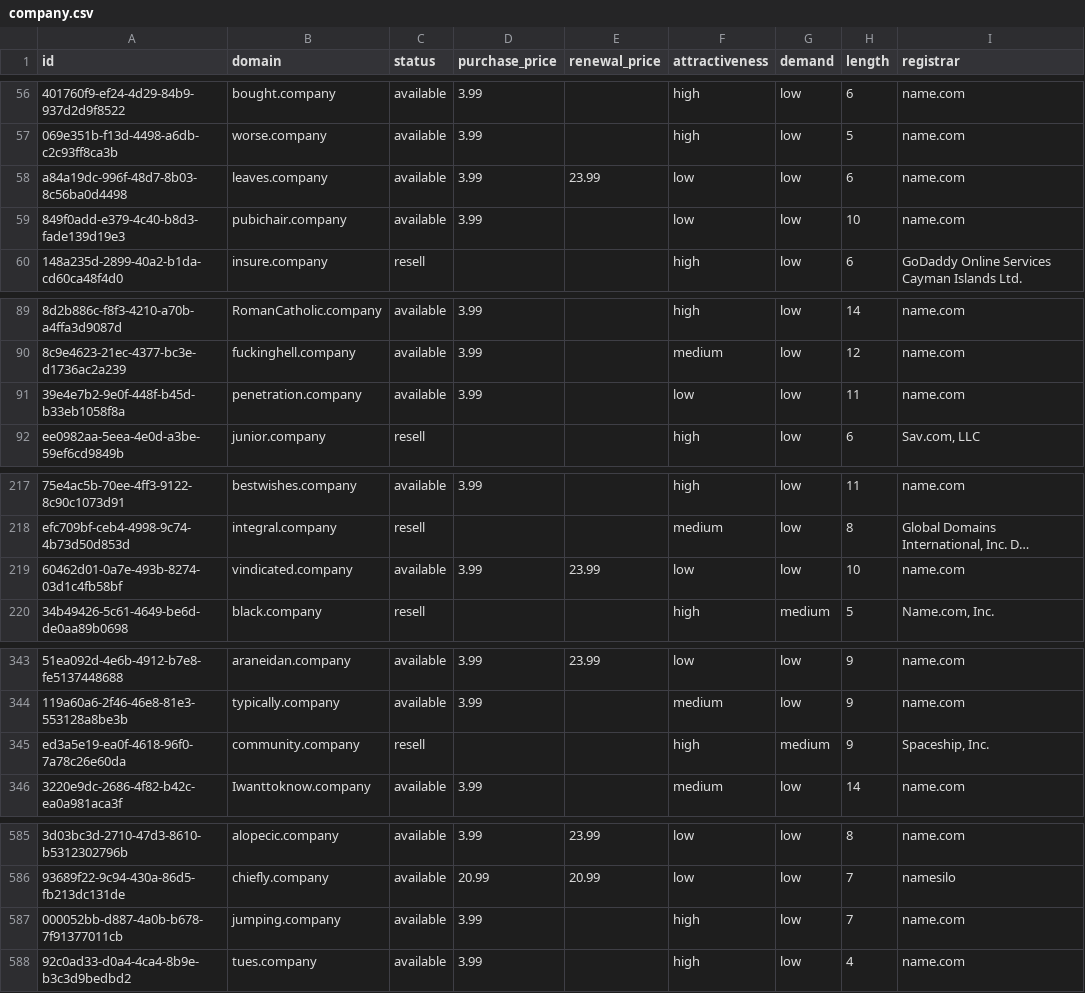
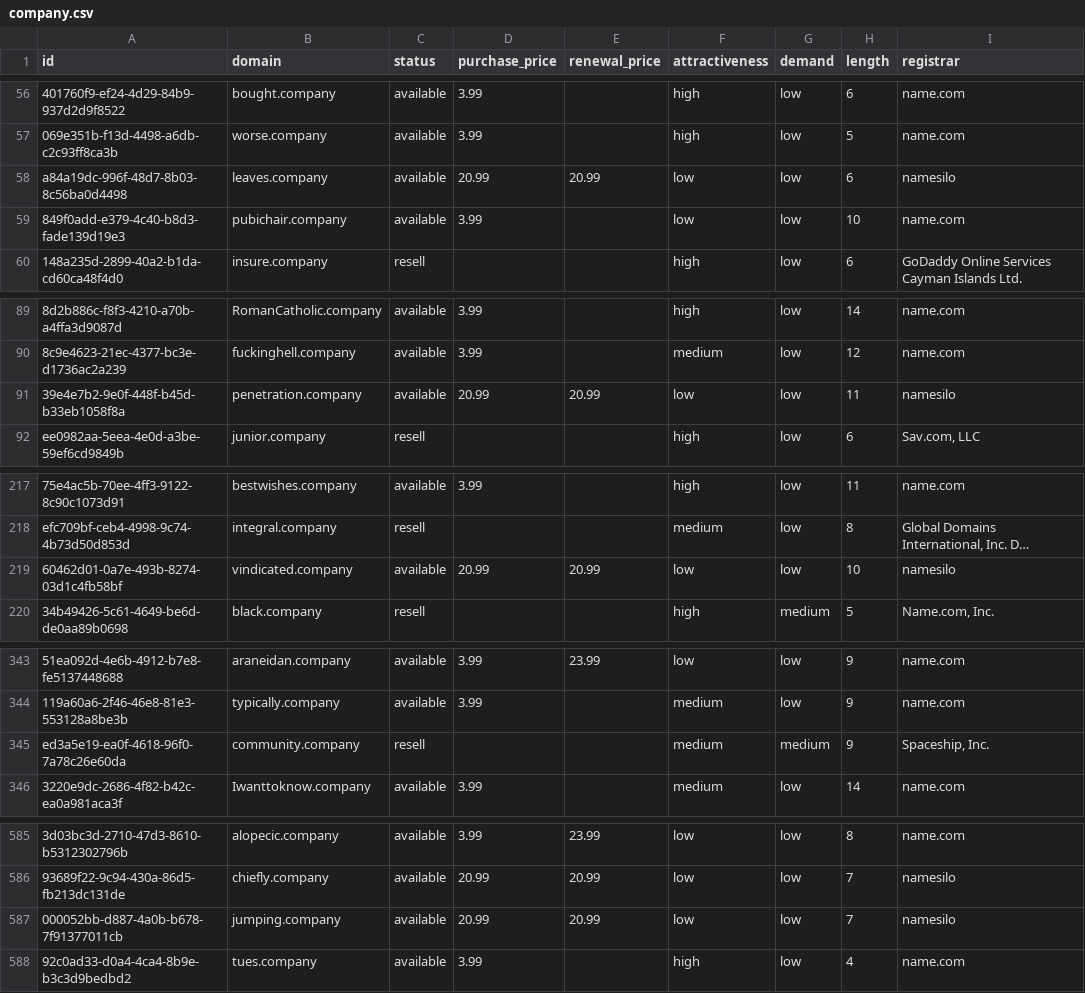
Before and after one commit to UniqueDomains/company-oneword-domains, a CSV file: company.csv, drawn as a sheet; only a part is shown, gaps mark what is left out; long unchanged cells end in …; the diff names each change by its address in the sheet, - before the commit and + after, or states it on an @@ line.

Commit message:
Domains update

```diff
--- a/company.csv
+++ b/company.csv
-D58 (purchase_price): 3.99
+D58 (purchase_price): 20.99
-E58 (renewal_price): 23.99
+E58 (renewal_price): 20.99
-I58 (registrar): name.com
+I58 (registrar): namesilo
-D91 (purchase_price): 3.99
+D91 (purchase_price): 20.99
-E91 (renewal_price): (empty)
+E91 (renewal_price): 20.99
-I91 (registrar): name.com
+I91 (registrar): namesilo
-D219 (purchase_price): 3.99
+D219 (purchase_price): 20.99
-E219 (renewal_price): 23.99
+E219 (renewal_price): 20.99
-I219 (registrar): name.com
+I219 (registrar): namesilo
-F345 (attractiveness): high
+F345 (attractiveness): medium
-D587 (purchase_price): 3.99
+D587 (purchase_price): 20.99
-E587 (renewal_price): (empty)
+E587 (renewal_price): 20.99
-F587 (attractiveness): high
+F587 (attractiveness): low
-I587 (registrar): name.com
+I587 (registrar): namesilo
```
Also changed, not shown: 4 other files.
